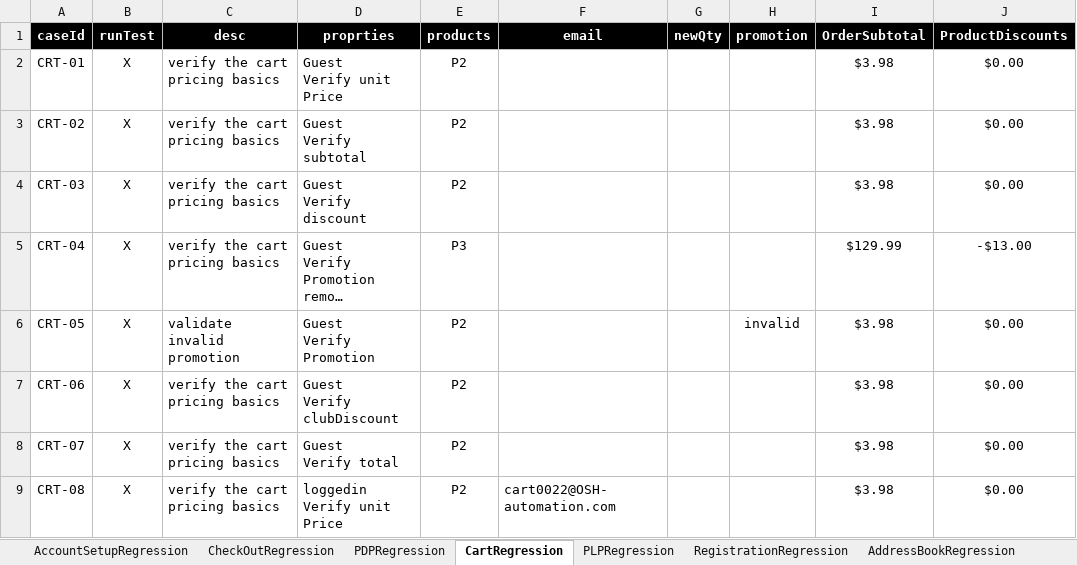
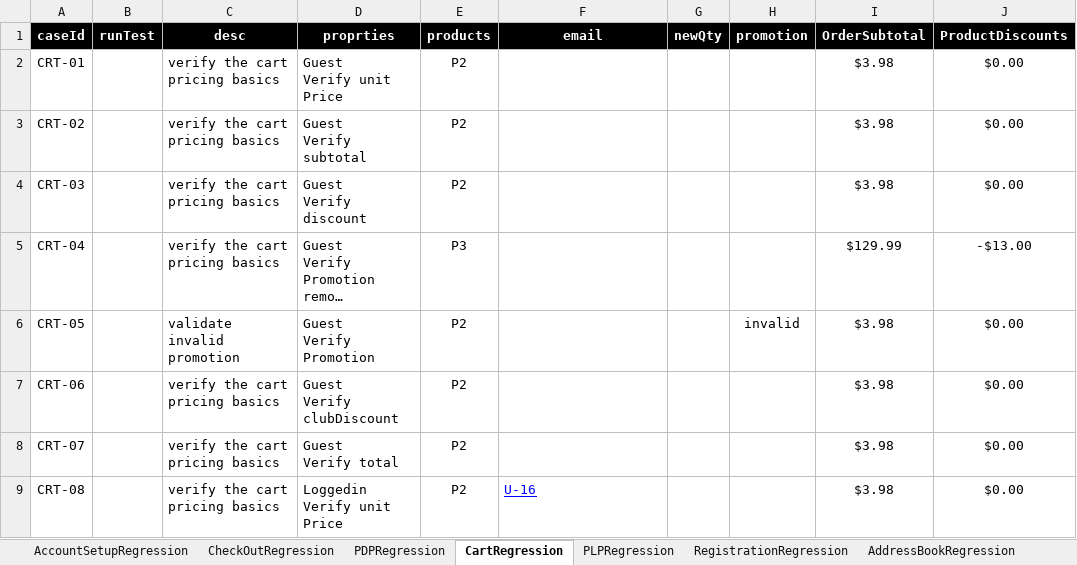
Before and after one commit to walahamad/CBISmoke, an Excel workbook: src/com/generic/config/DataSheet.xlsx, sheet CartRegression, drawn as a sheet; only a part is shown; long unchanged cells end in …; values as stored, in another font and other column widths than the file's, no borders; ↵ is a line break in a cell; the diff covers the shown part only; the diff names each change by its address in the sheet, - before the commit and + after, or states it on an @@ line.

```diff
--- a/src/com/generic/config/DataSheet.xlsx (sheet CartRegression)
+++ b/src/com/generic/config/DataSheet.xlsx (sheet CartRegression)
-B2:B9 (runTest): X
+B2:B9 (runTest): (empty)
-D9 (proprties): loggedin ↵ Verify unit Price
+D9 (proprties): Loggedin ↵ Verify unit Price
-F9 (email): cart0022@OSH-automation.com
+F9 (email): U-16
@@ F9 underline: off → on, text colour: black → #0000FF @@
```
Also changed, not shown: 21 edited cells elsewhere in this sheet, sheet PDPRegression, sheet AccountSetupRegression, sheet CheckOutRegression, sheet users, sheet LoginRegression, sheet AddressBookRegression, 2 more sheets, 9 other files.
